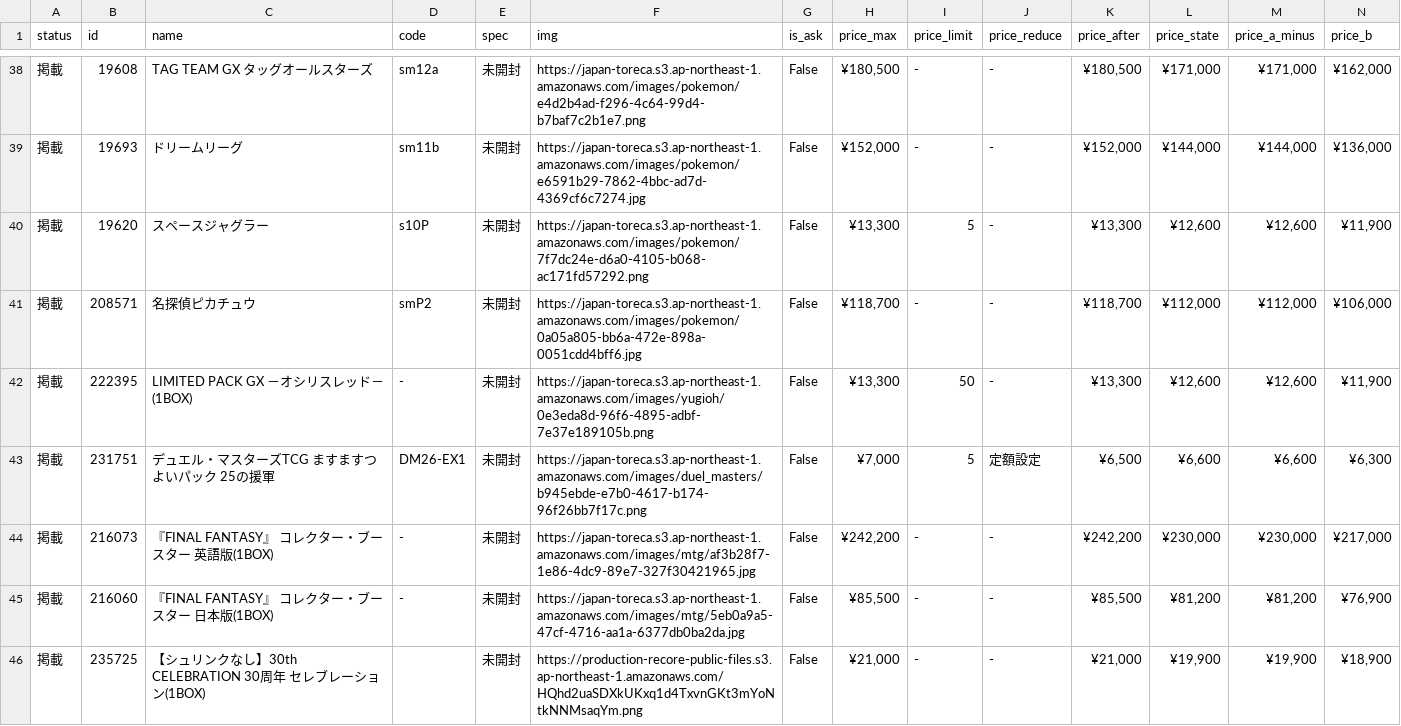
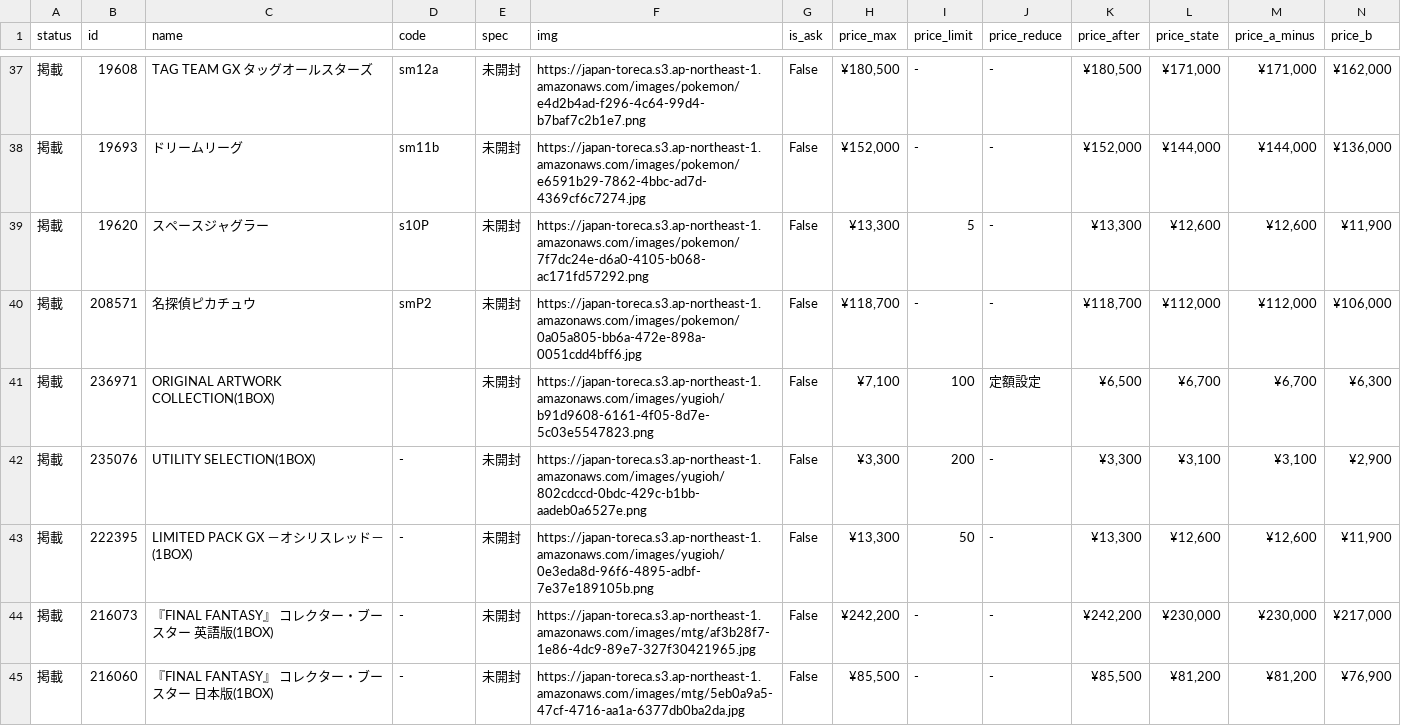
Before and after one commit to hegelgelda/tk-auto-program, a CSV file: data/box.csv, drawn as a sheet; only a part is shown, gaps mark what is left out; removed rows and columns are numbered as before the commit, all else as after; rows hold the shown columns only; the diff covers the shown part only; the diff names each change by its address in the sheet, - before the commit and + after, or states it on an @@ line.

```diff
--- a/data/box.csv
+++ b/data/box.csv
+row 41: 掲載 | 236971 | ORIGINAL ARTWORK COLLECTION(1BOX) |  | 未開封 | https://japan-toreca.s3.ap-northeast-1.amazonaws.com/images/yugioh/b91d9608-6161-4f05-8d7e-5c03e5547823.png | False | ¥7,100 | 100 | 定額設定 | ¥6,500 | ¥6,700 | ¥6,700 | ¥6,300
+row 42: 掲載 | 235076 | UTILITY SELECTION(1BOX) | - | 未開封 | https://japan-toreca.s3.ap-northeast-1.amazonaws.com/images/yugioh/802cdccd-0bdc-429c-b1bb-aadeb0a6527e.png | False | ¥3,300 | 200 | - | ¥3,300 | ¥3,100 | ¥3,100 | ¥2,900
-row 43: 掲載 | 231751 | デュエル・マスターズTCG ますますつよいパック 25の援軍 | DM26-EX1 | 未開封 | https://japan-toreca.s3.ap-northeast-1.amazonaws.com/images/duel_masters/b945ebde-e7b0-4617-b174-96f26bb7f17c.png | False | ¥7,000 | 5 | 定額設定 | ¥6,500 | ¥6,600 | ¥6,600 | ¥6,300
-row 46: 掲載 | 235725 | 【シュリンクなし】30th CELEBRATION 30周年 セレブレーション(1BOX) |  | 未開封 | https://production-recore-public-files.s3.ap-northeast-1.amazonaws.com/HQhd2uaSDXkUKxq1d4TxvnGKt3mYoNtkNNMsaqYm.png | False | ¥21,000 | - | - | ¥21,000 | ¥19,900 | ¥19,900 | ¥18,900
```
Also changed, not shown: 1 removed row and 70 edited cells elsewhere in this file, data/box_changes.csv, data/sotai.csv, 1 other file.
